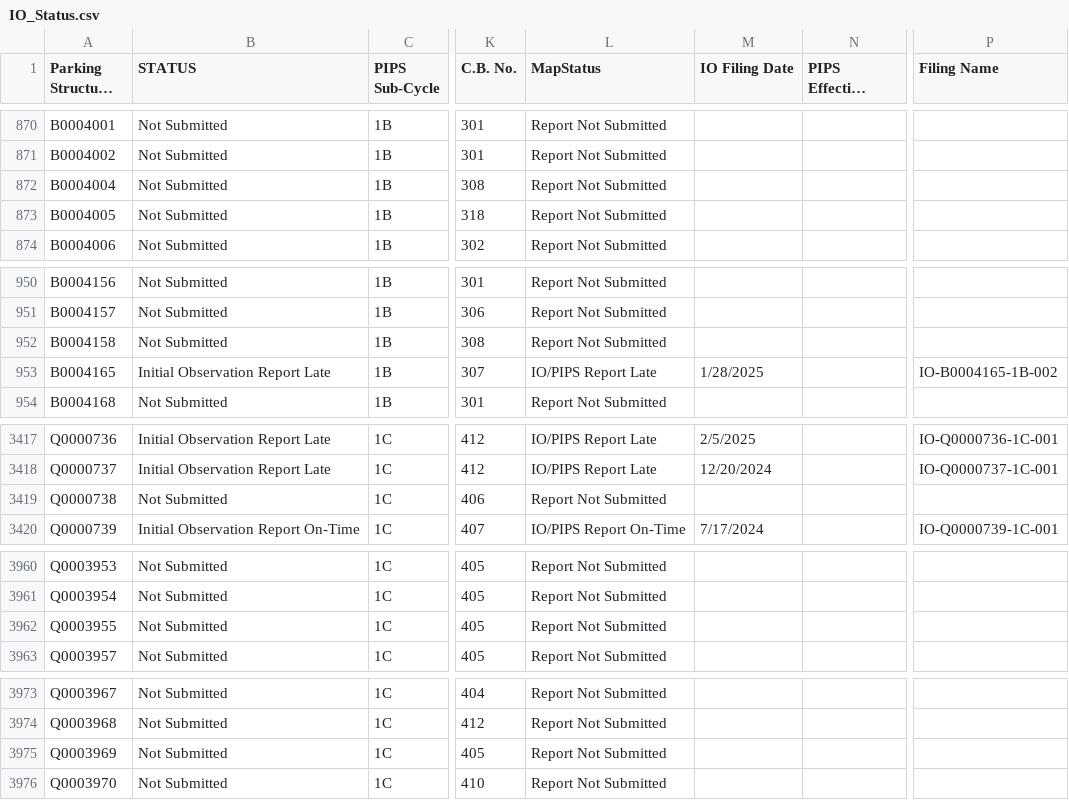
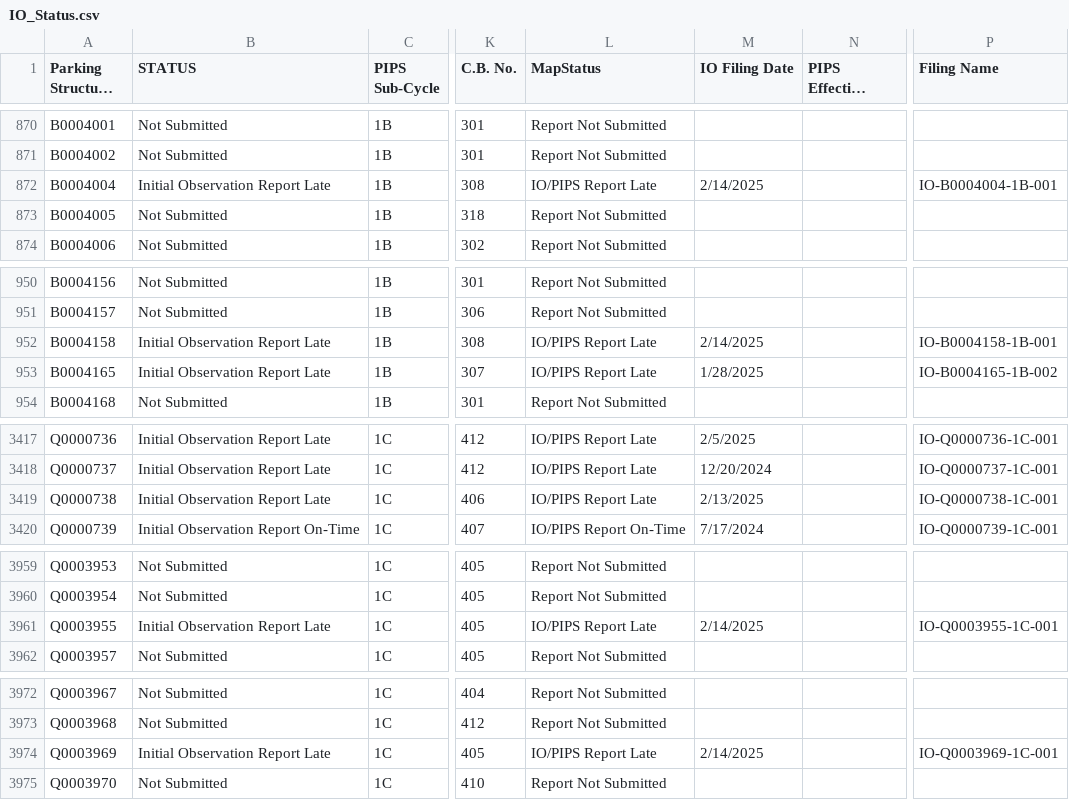
Before and after one commit to NYCDOB/ParkingStructures_InitialObservationReports, a CSV file: data/IO_Status.csv, drawn as a sheet; only a part is shown, gaps mark what is left out; long unchanged cells end in …; addresses are those after the commit; the diff covers the shown part only; the diff names each change by its address in the sheet, - before the commit and + after, or states it on an @@ line.

```diff
--- a/data/IO_Status.csv
+++ b/data/IO_Status.csv
-B872 (STATUS): Not Submitted
+B872 (STATUS): Initial Observation Report Late
-L872 (MapStatus): Report Not Submitted
+L872 (MapStatus): IO/PIPS Report Late
-M872 (IO Filing Date): (empty)
+M872 (IO Filing Date): 2/14/2025
-P872 (Filing Name): (empty)
+P872 (Filing Name): IO-B0004004-1B-001
-B952 (STATUS): Not Submitted
+B952 (STATUS): Initial Observation Report Late
-L952 (MapStatus): Report Not Submitted
+L952 (MapStatus): IO/PIPS Report Late
-M952 (IO Filing Date): (empty)
+M952 (IO Filing Date): 2/14/2025
-P952 (Filing Name): (empty)
+P952 (Filing Name): IO-B0004158-1B-001
-B3419 (STATUS): Not Submitted
+B3419 (STATUS): Initial Observation Report Late
-L3419 (MapStatus): Report Not Submitted
+L3419 (MapStatus): IO/PIPS Report Late
-M3419 (IO Filing Date): (empty)
+M3419 (IO Filing Date): 2/13/2025
-P3419 (Filing Name): (empty)
+P3419 (Filing Name): IO-Q0000738-1C-001
-B3961 (STATUS): Not Submitted
+B3961 (STATUS): Initial Observation Report Late
-L3961 (MapStatus): Report Not Submitted
+L3961 (MapStatus): IO/PIPS Report Late
-M3961 (IO Filing Date): (empty)
+M3961 (IO Filing Date): 2/14/2025
-P3961 (Filing Name): (empty)
+P3961 (Filing Name): IO-Q0003955-1C-001
-B3974 (STATUS): Not Submitted
+B3974 (STATUS): Initial Observation Report Late
-L3974 (MapStatus): Report Not Submitted
+L3974 (MapStatus): IO/PIPS Report Late
-M3974 (IO Filing Date): (empty)
+M3974 (IO Filing Date): 2/14/2025
-P3974 (Filing Name): (empty)
+P3974 (Filing Name): IO-Q0003969-1C-001
```
Also changed, not shown: 1 removed row and 87 edited cells elsewhere in this file.
